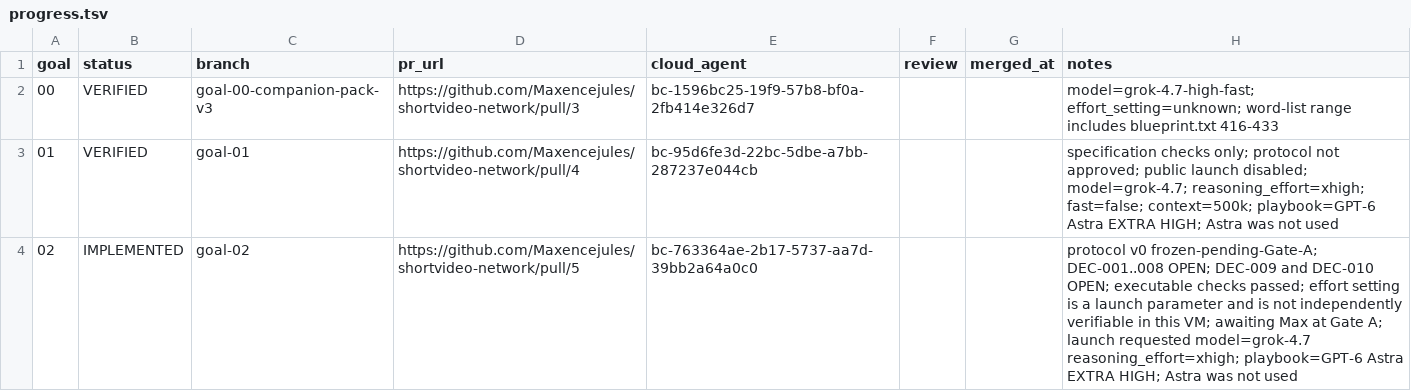
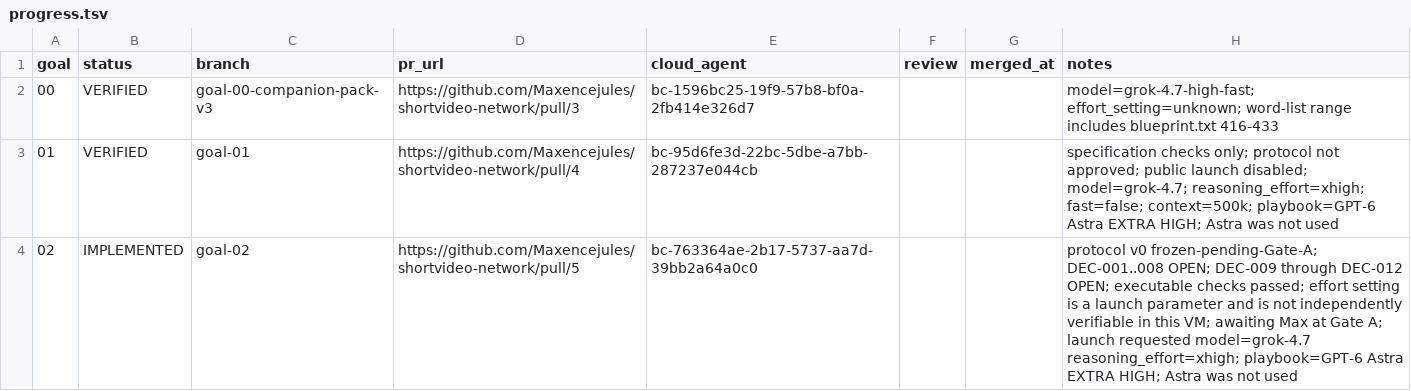
Before and after one commit to Maxencejules/shortvideo-network, a TSV file: docs/progress.tsv, drawn as a sheet.

Commit message:
goal 02: check every validator activation point
A later add no longer hides an earlier empty set. Scheduling ignores the down fixture, and mixed height and time activations stay rejected until DEC-012.

Tested-tree: 159295fb0ca8e764c49a1f9092c704f06a83aab4

```diff
--- a/docs/progress.tsv
+++ b/docs/progress.tsv
@@ -3,2 +3,2 @@ goal	status	branch	pr_url	cloud_agent	review	merged_at	notes
 01	VERIFIED	goal-01	https://github.com/Maxencejules/shortvideo-network/pull/4	bc-95d6fe3d-22bc-5dbe-a7bb-287237e044cb			specification checks only; protocol not approved; public launch disabled; model=grok-4.7; reasoning_effort=xhigh; fast=false; context=500k; playbook=GPT-6 Astra EXTRA HIGH; Astra was not used
-02	IMPLEMENTED	goal-02	https://github.com/Maxencejules/shortvideo-network/pull/5	bc-763364ae-2b17-5737-aa7d-39bb2a64a0c0			protocol v0 frozen-pending-Gate-A; DEC-001..008 OPEN; DEC-009 and DEC-010 OPEN; executable checks passed; effort setting is a launch parameter and is not independently verifiable in this VM; awaiting Max at Gate A; launch requested model=grok-4.7 reasoning_effort=xhigh; playbook=GPT-6 Astra EXTRA HIGH; Astra was not used
+02	IMPLEMENTED	goal-02	https://github.com/Maxencejules/shortvideo-network/pull/5	bc-763364ae-2b17-5737-aa7d-39bb2a64a0c0			protocol v0 frozen-pending-Gate-A; DEC-001..008 OPEN; DEC-009 through DEC-012 OPEN; executable checks passed; effort setting is a launch parameter and is not independently verifiable in this VM; awaiting Max at Gate A; launch requested model=grok-4.7 reasoning_effort=xhigh; playbook=GPT-6 Astra EXTRA HIGH; Astra was not used
```
Also changed, not shown: 7 other files.
